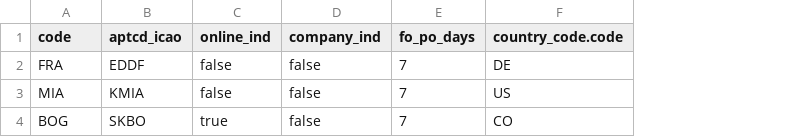
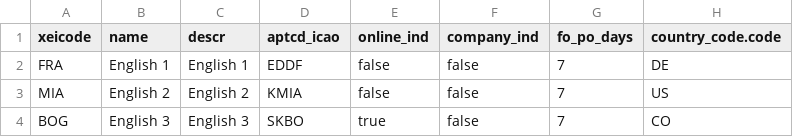
Before and after one commit to lernerroy/TripOrderProject, a CSV file: db/data/com.legstate.triporder.Airports.csv, drawn as a sheet; only a part is shown; the diff names each change by its address in the sheet, - before the commit and + after, or states it on an @@ line.

```diff
--- a/db/data/com.legstate.triporder.Airports.csv
+++ b/db/data/com.legstate.triporder.Airports.csv
+column B (name), rows 2-4: English 1 | English 2 | English 3
+column C (descr), rows 2-4: English 1 | English 2 | English 3
-A1: code
+A1: xeicode
```
Also changed, not shown: 20 other files.
